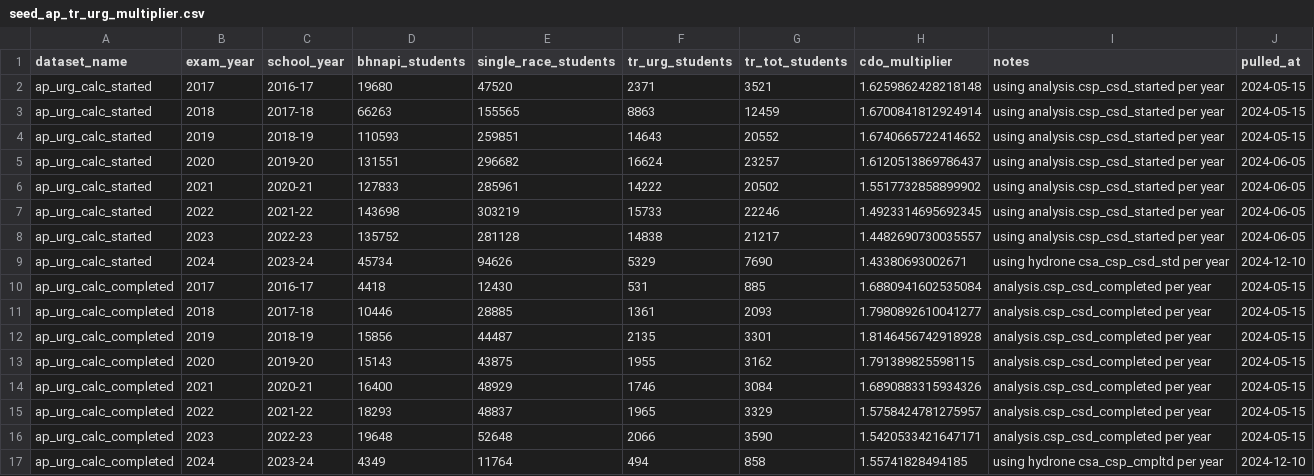
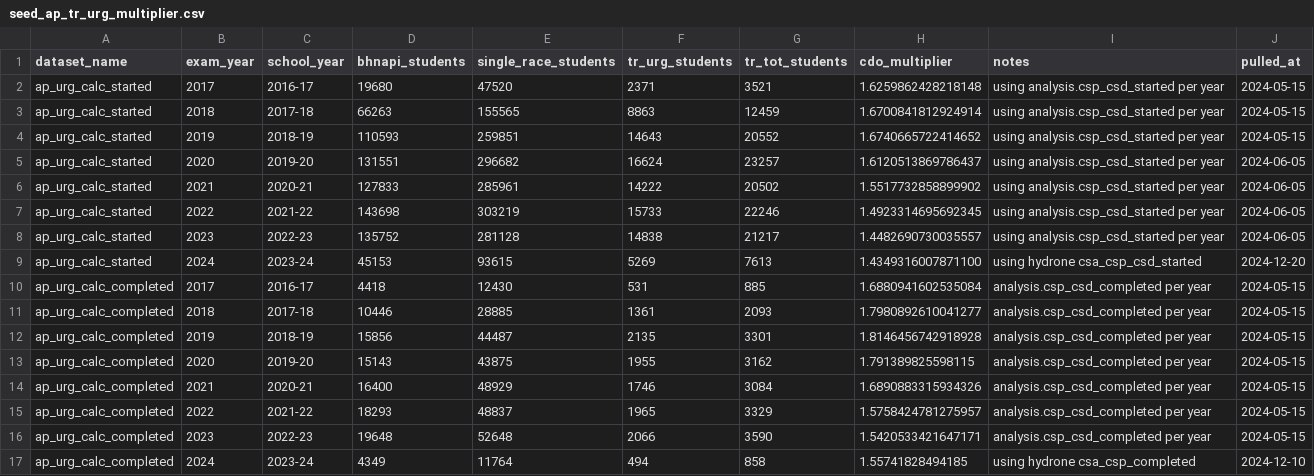
Before and after one commit to code-dot-org/analytics, a CSV file: dbt/data/seed_ap_tr_urg_multiplier.csv, drawn as a sheet.

Commit message:
converting dssla to duca for csa_csp_csd_started and updating the multiplier

```diff
--- a/dbt/data/seed_ap_tr_urg_multiplier.csv
+++ b/dbt/data/seed_ap_tr_urg_multiplier.csv
@@ -8,3 +8,3 @@ ap_urg_calc_started,2022,2021-22,143698,303219,15733,22246,1.4923314695692345,us
 ap_urg_calc_started,2023,2022-23,135752,281128,14838,21217,1.4482690730035557,using analysis.csp_csd_started per year,2024-06-05
-ap_urg_calc_started,2024,2023-24,45734,94626,5329,7690,1.43380693002671,using hydrone csa_csp_csd_std per year,2024-12-10
+ap_urg_calc_started,2024,2023-24,45153,93615,5269,7613,1.4349316007871100,using hydrone csa_csp_csd_started,2024-12-20
 ap_urg_calc_completed,2017,2016-17,4418,12430,531,885,1.6880941602535084,analysis.csp_csd_completed per year,2024-05-15
@@ -16,2 +16,2 @@ ap_urg_calc_completed,2022,2021-22,18293,48837,1965,3329,1.5758424781275957,anal
 ap_urg_calc_completed,2023,2022-23,19648,52648,2066,3590,1.5420533421647171,analysis.csp_csd_completed per year,2024-05-15
-ap_urg_calc_completed,2024,2023-24,4349,11764,494,858,1.55741828494185,using hydrone csa_csp_cmpltd per year,2024-12-10
+ap_urg_calc_completed,2024,2023-24,4349,11764,494,858,1.55741828494185,using hydrone csa_csp_completed,2024-12-10
```
Also changed, not shown: 2 other files.
